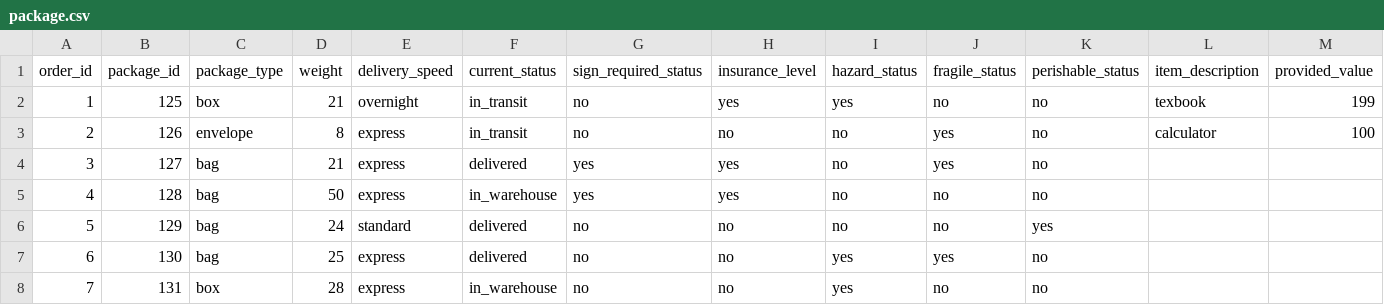
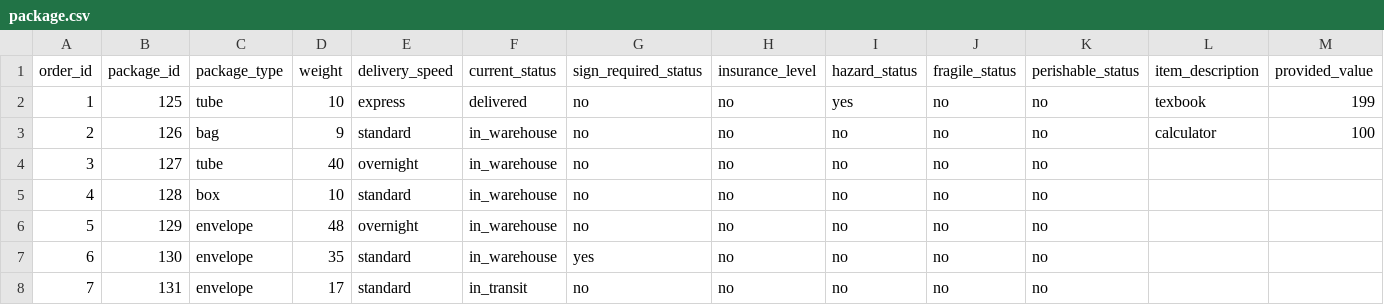
Before and after one commit to dxc2961/cs320_data_management_project, a CSV file: data/package.csv, drawn as a sheet; only a part is shown; the diff covers the shown part only.

```diff
--- a/data/package.csv
+++ b/data/package.csv
@@ -1,8 +1,8 @@
 order_id,package_id,package_type,weight,delivery_speed,current_status,sign_required_status,insurance_level,hazard_status,fragile_status,perishable_status,item_description,provided_value
-1,125,box,21,overnight,in_transit,no,yes,yes,no,no,texbook,199
-2,126,envelope,8,express,in_transit,no,no,no,yes,no,calculator,100
-3,127,bag,21,express,delivered,yes,yes,no,yes,no,,
-4,128,bag,50,express,in_warehouse,yes,yes,no,no,no,,
-5,129,bag,24,standard,delivered,no,no,no,no,yes,,
-6,130,bag,25,express,delivered,no,no,yes,yes,no,,
-7,131,box,28,express,in_warehouse,no,no,yes,no,no,,
+1,125,tube,10,express,delivered,no,no,yes,no,no,texbook,199
+2,126,bag,9,standard,in_warehouse,no,no,no,no,no,calculator,100
+3,127,tube,40,overnight,in_warehouse,no,no,no,no,no,,
+4,128,box,10,standard,in_warehouse,no,no,no,no,no,,
+5,129,envelope,48,overnight,in_warehouse,no,no,no,no,no,,
+6,130,envelope,35,standard,in_warehouse,yes,no,no,no,no,,
+7,131,envelope,17,standard,in_transit,no,no,no,no,no,,
```
Also changed, not shown: 61 edited cells elsewhere in this file, data/creditcard.csv, data/customer.csv, 36 other files.
